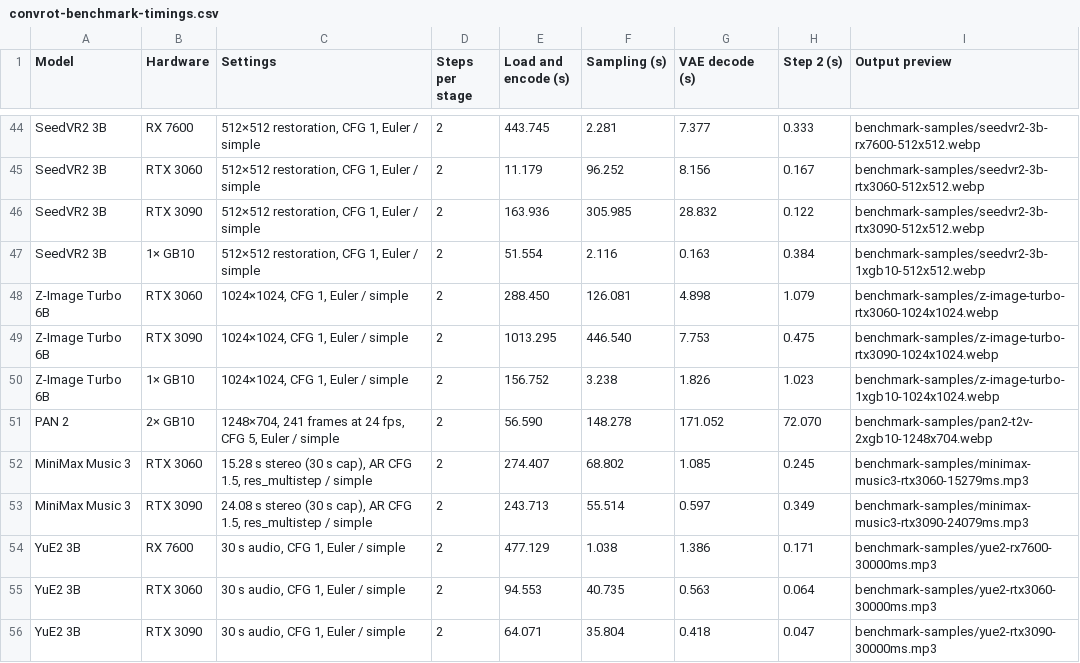
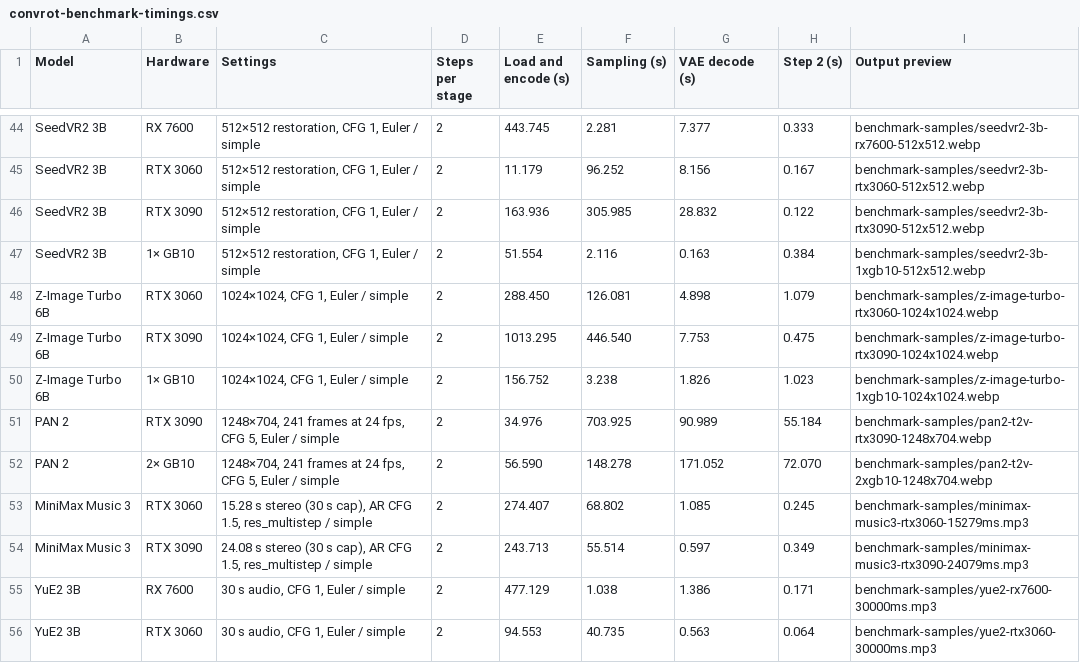
Before and after one commit to hiddenswitch/forks-pip-and-uv-installable-ComfyUI, a CSV file: docs/convrot-benchmark-timings.csv, drawn as a sheet; only a part is shown, gaps mark what is left out; the shorter side is filled out with more unchanged rows.

```diff
--- a/docs/convrot-benchmark-timings.csv
+++ b/docs/convrot-benchmark-timings.csv
@@ -50,2 +50,3 @@ Z-Image Turbo 6B,RTX 3090,"1024×1024, CFG 1, Euler / simple",2,1013.295,446.540
 Z-Image Turbo 6B,1× GB10,"1024×1024, CFG 1, Euler / simple",2,156.752,3.238,1.826,1.023,benchmark-samples/z-image-turbo-1xgb10-1024x1024.webp
+PAN 2,RTX 3090,"1248×704, 241 frames at 24 fps, CFG 5, Euler / simple",2,34.976,703.925,90.989,55.184,benchmark-samples/pan2-t2v-rtx3090-1248x704.webp
 PAN 2,2× GB10,"1248×704, 241 frames at 24 fps, CFG 5, Euler / simple",2,56.590,148.278,171.052,72.070,benchmark-samples/pan2-t2v-2xgb10-1248x704.webp
```
Also changed, not shown: 2 other files.
